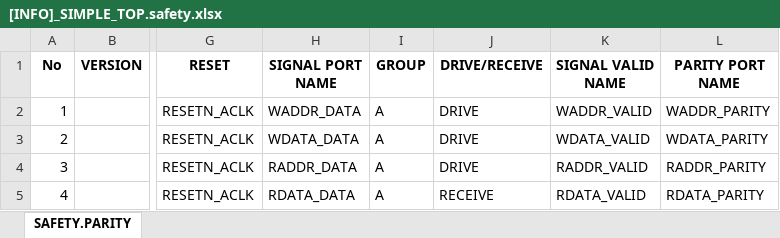
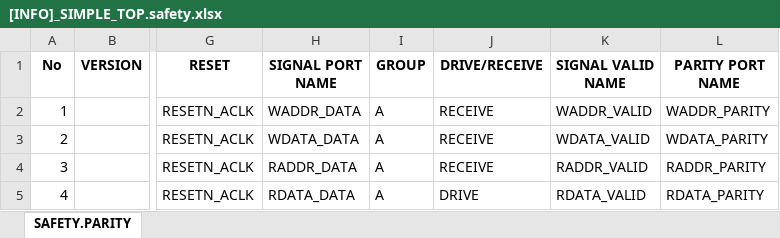
Before and after one commit to phamngocson1408/parity_generator, an Excel workbook: simple_test/[INFO]_SIMPLE_TOP.safety.xlsx, sheet SAFETY.PARITY, drawn as a sheet; only a part is shown, gaps mark what is left out; values as stored, in another font and other column widths than the file's, no borders; the diff names each change by its address in the sheet, - before the commit and + after, or states it on an @@ line.

Commit message:
Refactor parity generation logic to exclude unnecessary FIERR ports and improve port declaration handling

```diff
--- a/simple_test/[INFO]_SIMPLE_TOP.safety.xlsx (sheet SAFETY.PARITY)
+++ b/simple_test/[INFO]_SIMPLE_TOP.safety.xlsx (sheet SAFETY.PARITY)
-J2:J4 (DRIVE/RECEIVE): DRIVE
+J2:J4 (DRIVE/RECEIVE): RECEIVE
-J5 (DRIVE/RECEIVE): RECEIVE
+J5 (DRIVE/RECEIVE): DRIVE
```
Also changed, not shown: 8 other files.
